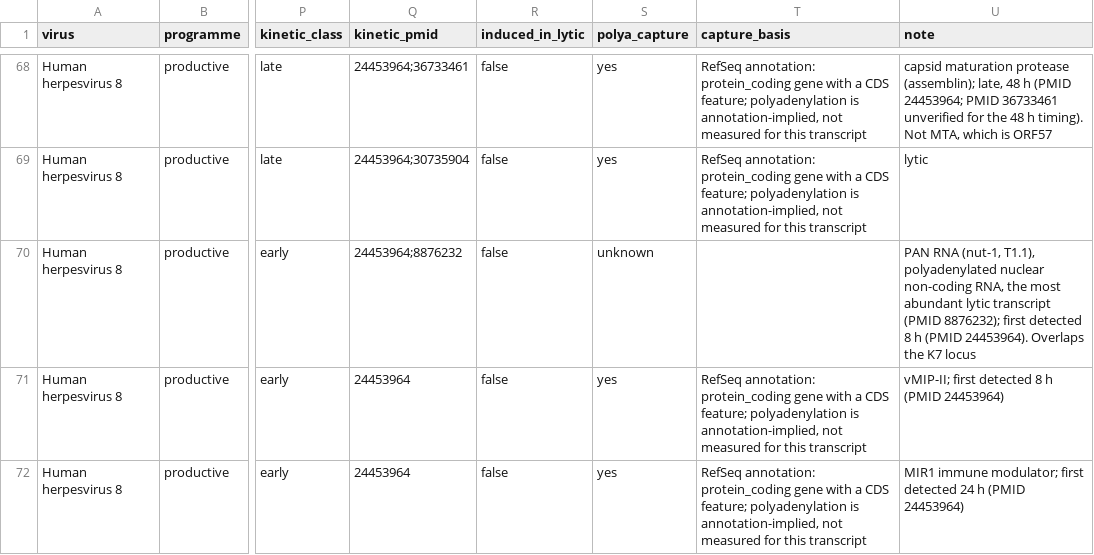
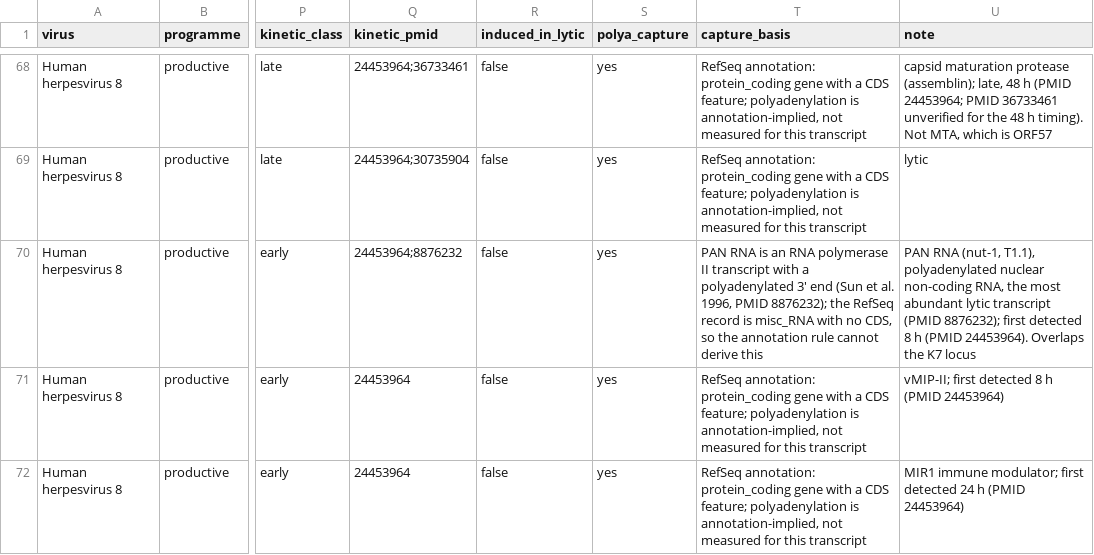
Before and after one commit to mdmanurung/ViralScan, a TSV file: src/viralscan/data/gene_programs.tsv, drawn as a sheet; only a part is shown, gaps mark what is left out; the diff names each change by its address in the sheet, - before the commit and + after, or states it on an @@ line.

```diff
--- a/src/viralscan/data/gene_programs.tsv
+++ b/src/viralscan/data/gene_programs.tsv
-S70 (polya_capture): unknown
+S70 (polya_capture): yes
-T70 (capture_basis): (empty)
+T70 (capture_basis): PAN RNA is an RNA polymerase II transcript with a polyadenylated 3' end (Sun et al. 1996, PMID 8876232); the RefSeq record is misc_RNA with no CDS, so the annotation rule cannot derive this
```
Also changed, not shown: 2 other files.
